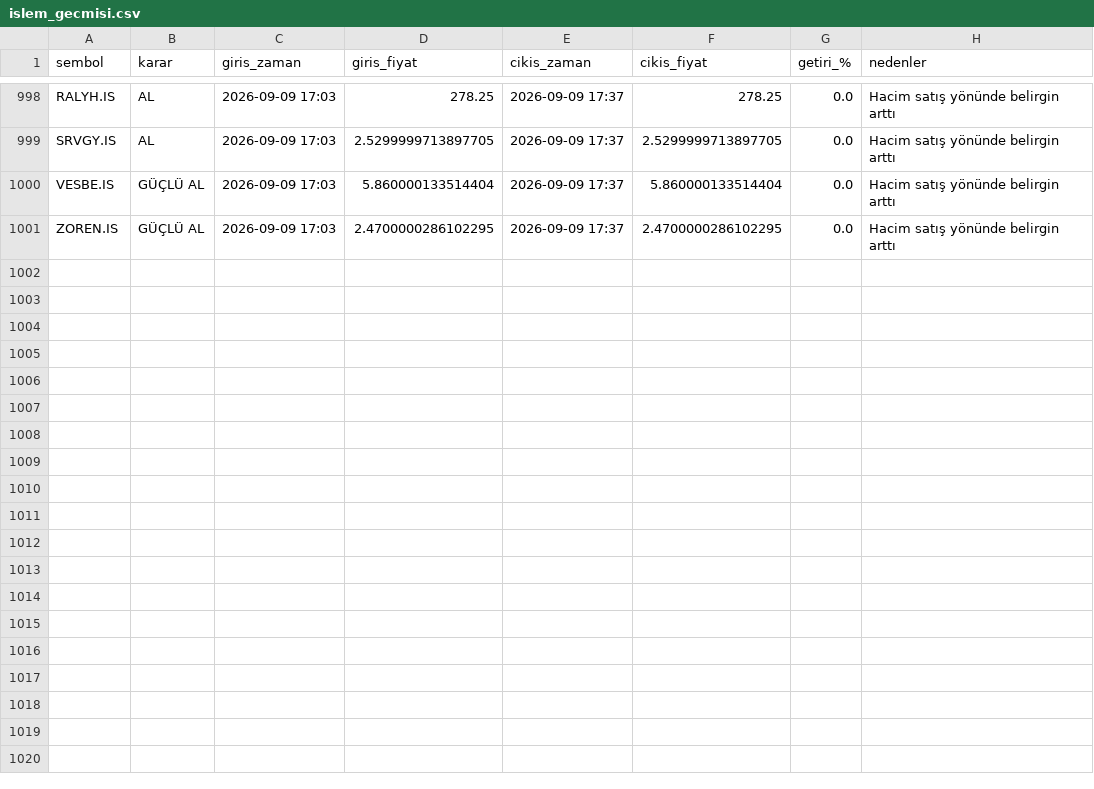
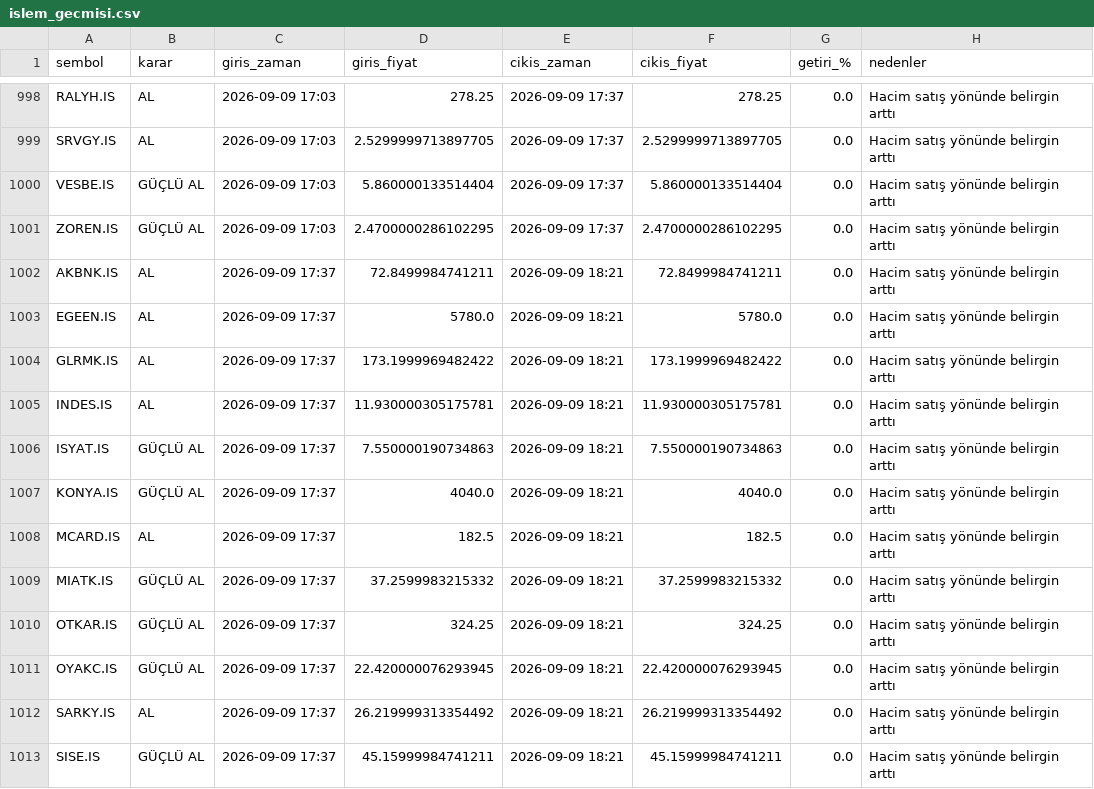
Before and after one commit to cotanakosmanbeyaz-droid/Hisse_arama, a CSV file: islem_gecmisi.csv, drawn as a sheet; only a part is shown, gaps mark what is left out.

```diff
--- a/islem_gecmisi.csv
+++ b/islem_gecmisi.csv
@@ -1001 +1001,13 @@ VESBE.IS,GÜÇLÜ AL,2026-09-09 17:03,5.860000133514404,2026-09-09 17:37,5.86000
 ZOREN.IS,GÜÇLÜ AL,2026-09-09 17:03,2.4700000286102295,2026-09-09 17:37,2.4700000286102295,0.0,Hacim satış yönünde belirgin arttı
+AKBNK.IS,AL,2026-09-09 17:37,72.8499984741211,2026-09-09 18:21,72.8499984741211,0.0,Hacim satış yönünde belirgin arttı
+EGEEN.IS,AL,2026-09-09 17:37,5780.0,2026-09-09 18:21,5780.0,0.0,Hacim satış yönünde belirgin arttı
+GLRMK.IS,AL,2026-09-09 17:37,173.1999969482422,2026-09-09 18:21,173.1999969482422,0.0,Hacim satış yönünde belirgin arttı
+INDES.IS,AL,2026-09-09 17:37,11.930000305175781,2026-09-09 18:21,11.930000305175781,0.0,Hacim satış yönünde belirgin arttı
+ISYAT.IS,GÜÇLÜ AL,2026-09-09 17:37,7.550000190734863,2026-09-09 18:21,7.550000190734863,0.0,Hacim satış yönünde belirgin arttı
+KONYA.IS,GÜÇLÜ AL,2026-09-09 17:37,4040.0,2026-09-09 18:21,4040.0,0.0,Hacim satış yönünde belirgin arttı
+MCARD.IS,AL,2026-09-09 17:37,182.5,2026-09-09 18:21,182.5,0.0,Hacim satış yönünde belirgin arttı
+MIATK.IS,GÜÇLÜ AL,2026-09-09 17:37,37.2599983215332,2026-09-09 18:21,37.2599983215332,0.0,Hacim satış yönünde belirgin arttı
+OTKAR.IS,GÜÇLÜ AL,2026-09-09 17:37,324.25,2026-09-09 18:21,324.25,0.0,Hacim satış yönünde belirgin arttı
+OYAKC.IS,GÜÇLÜ AL,2026-09-09 17:37,22.420000076293945,2026-09-09 18:21,22.420000076293945,0.0,Hacim satış yönünde belirgin arttı
+SARKY.IS,AL,2026-09-09 17:37,26.219999313354492,2026-09-09 18:21,26.219999313354492,0.0,Hacim satış yönünde belirgin arttı
+SISE.IS,GÜÇLÜ AL,2026-09-09 17:37,45.15999984741211,2026-09-09 18:21,45.15999984741211,0.0,Hacim satış yönünde belirgin arttı
```
Also changed, not shown: 1 other file.
